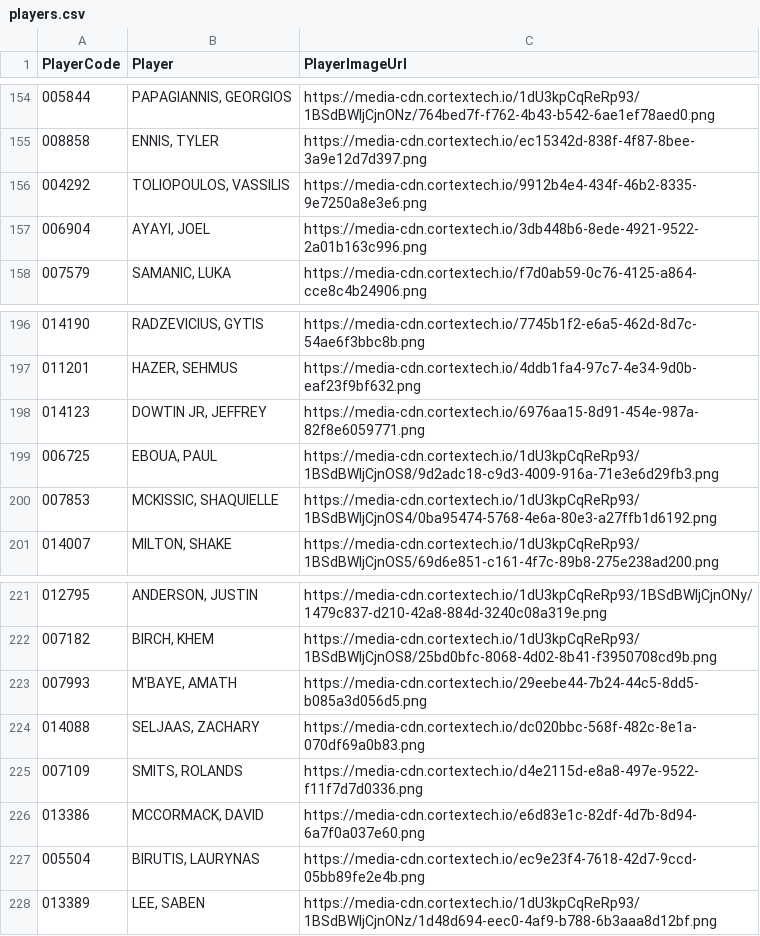
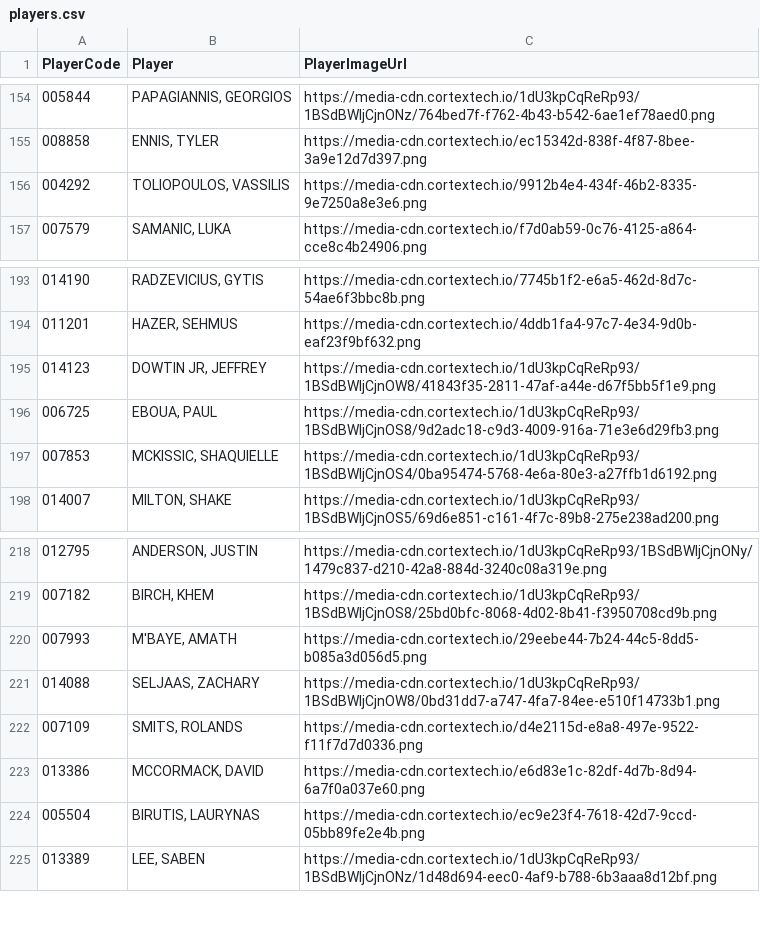
Before and after one commit to mobradovic93/Euroleague, a CSV file: players.csv, drawn as a sheet; only a part is shown, gaps mark what is left out; addresses are those after the commit; the diff covers the shown part only; the diff names each change by its address in the sheet, - before the commit and + after, or states it on an @@ line.

Commit message:
Daily data refresh: 4 new games
Automated by update_gamelogs.py on 2026-10-02.

```diff
--- a/players.csv
+++ b/players.csv
@@ row 157 moved to row 324: 006904 @@
-C195 (PlayerImageUrl): https://media-cdn.cortextech.io/6976aa15-8d91-454e-987a-82f8e6059771.png
+C195 (PlayerImageUrl): https://media-cdn.cortextech.io/1dU3kpCqReRp93/1BSdBWIjCjnOW8/41843f35-2811-47af-a44e-d67f5bb5f1e9.png
-C221 (PlayerImageUrl): https://media-cdn.cortextech.io/dc020bbc-568f-482c-8e1a-070df69a0b83.png
+C221 (PlayerImageUrl): https://media-cdn.cortextech.io/1dU3kpCqReRp93/1BSdBWIjCjnOW8/0bd31dd7-a747-4fa7-84ee-e510f14733b1.png
```
Also changed, not shown: 86 moved rows and 1 edited cell elsewhere in this file, schedule_upcoming.csv, 2 other files.
